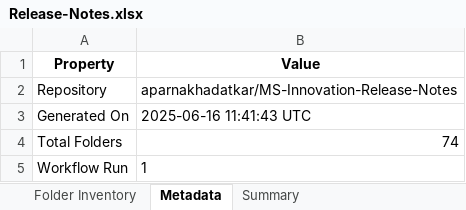
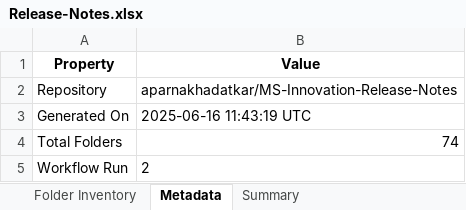
Before and after one commit to kaminiwalunj/MS-Innovation-Release-Notes, an Excel workbook: Release-Notes.xlsx, sheet Metadata, drawn as a sheet; values as stored, in another font and other column widths than the file's, no borders; the diff names each change by its address in the sheet, - before the commit and + after, or states it on an @@ line.

```diff
--- a/Release-Notes.xlsx (sheet Metadata)
+++ b/Release-Notes.xlsx (sheet Metadata)
-B3 (Value): 2025-06-16 11:41:43 UTC
+B3 (Value): 2025-06-16 11:43:19 UTC
-B5 (Value): 1
+B5 (Value): 2
```
Also changed, not shown: sheet Folder Inventory, sheet Summary.
